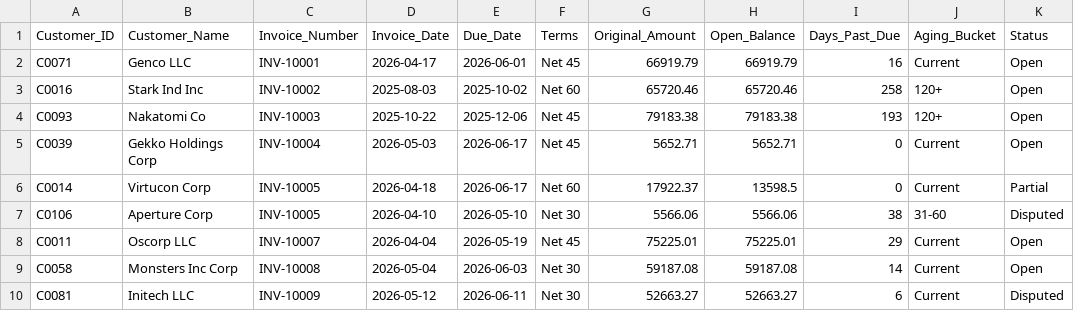
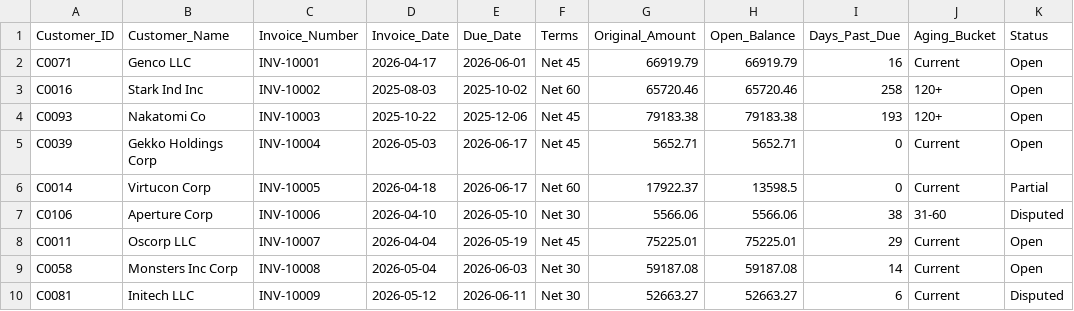
Before and after one commit to ai-frankie/ar-close-engine, a CSV file: AR_Aging.csv, drawn as a sheet; only a part is shown; the diff names each change by its address in the sheet, - before the commit and + after, or states it on an @@ line.

```diff
--- a/AR_Aging.csv
+++ b/AR_Aging.csv
-C7 (Invoice_Number): INV-10005
+C7 (Invoice_Number): INV-10006
```
Also changed, not shown: 2 other files.
